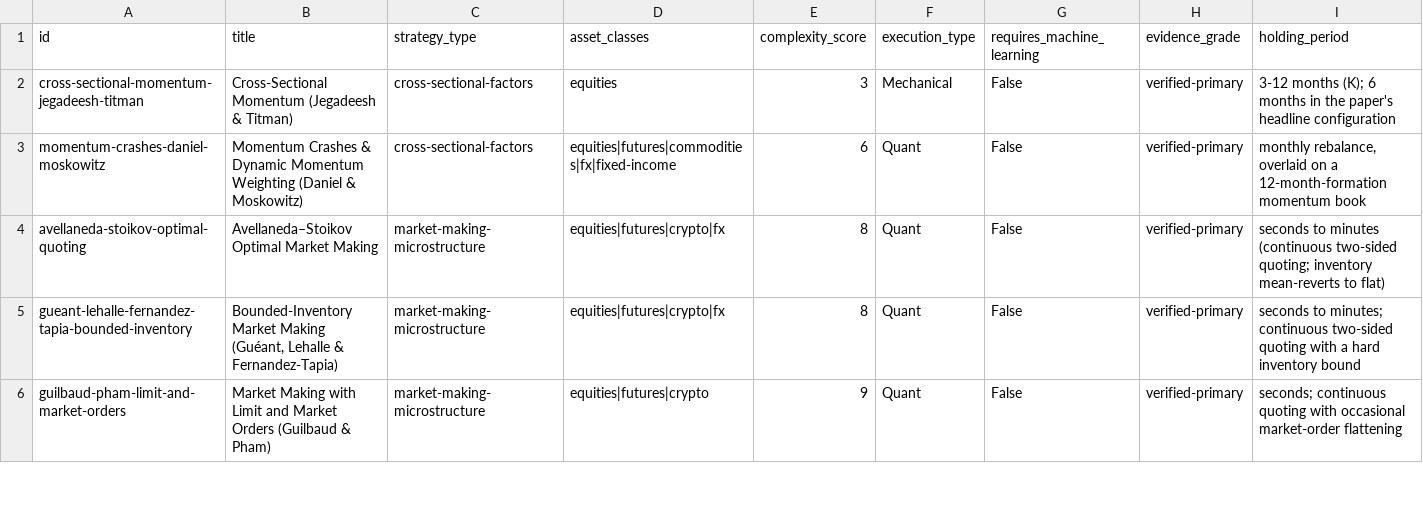
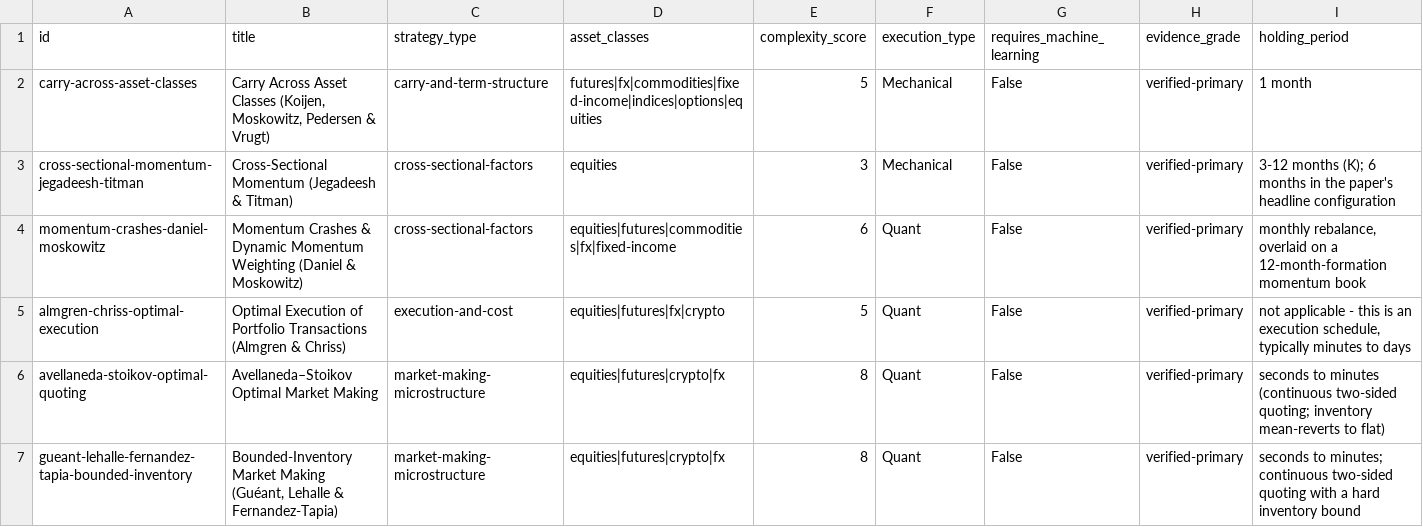
Before and after one commit to PravinderSamra/CTrader-Bots, a CSV file: Trading and Quant Research Library/_index/library_index.csv, drawn as a sheet; only a part is shown; the shorter side is filled out with more unchanged rows; rows hold the shown columns only; the diff names each change by its address in the sheet, - before the commit and + after, or states it on an @@ line.

```diff
--- a/Trading and Quant Research Library/_index/library_index.csv
+++ b/Trading and Quant Research Library/_index/library_index.csv
+row 2: carry-across-asset-classes | Carry Across Asset Classes (Koijen, Moskowitz, Pedersen & Vrugt) | carry-and-term-structure | futures|fx|commodities|fixed-income|indices|options|equities | 5 | Mechanical | False | verified-primary | 1 month
+row 5: almgren-chriss-optimal-execution | Optimal Execution of Portfolio Transactions (Almgren & Chriss) | execution-and-cost | equities|futures|fx|crypto | 5 | Quant | False | verified-primary | not applicable - this is an execution schedule, typically minutes to days
```
Also changed, not shown: 11 other files.
